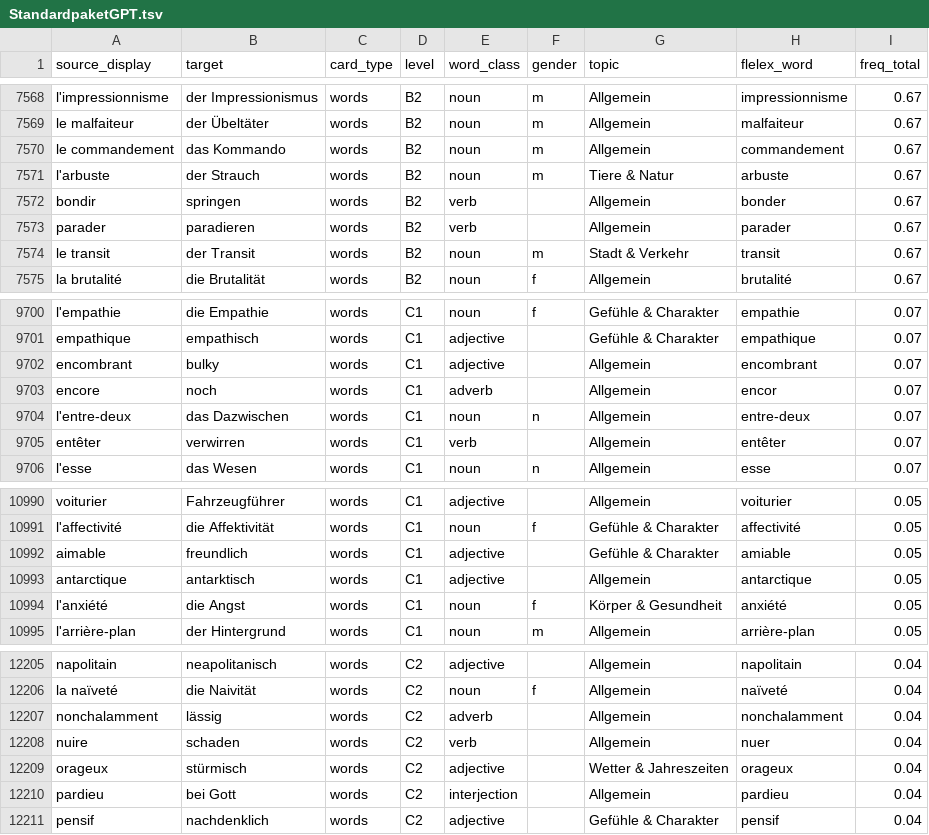
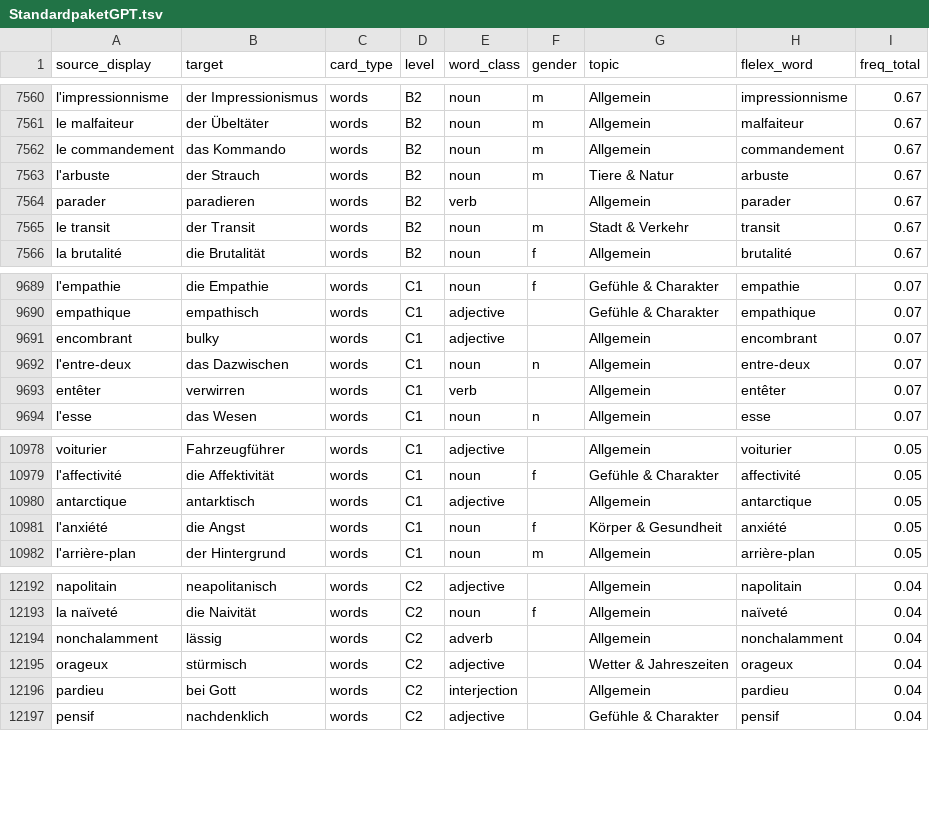
Before and after one commit to frankknebeljanssen-create/elumi, a TSV file: FRDEVocabMVP/StandardpaketGPT.tsv, drawn as a sheet; only a part is shown, gaps mark what is left out; the diff covers the shown part only; the diff names each change by its address in the sheet, - before the commit and + after, or states it on an @@ line.

```diff
--- a/FRDEVocabMVP/StandardpaketGPT.tsv
+++ b/FRDEVocabMVP/StandardpaketGPT.tsv
-row 7572: bondir | springen | words | B2 | verb |  | Allgemein | bonder | 0.67
-row 9703: encore | noch | words | C1 | adverb |  | Allgemein | encor | 0.07
-row 10992: aimable | freundlich | words | C1 | adjective |  | Gefühle & Charakter | amiable | 0.05
-row 12208: nuire | schaden | words | C2 | verb |  | Allgemein | nuer | 0.04
```
Also changed, not shown: 10 removed rows elsewhere in this file, 15 other files.
